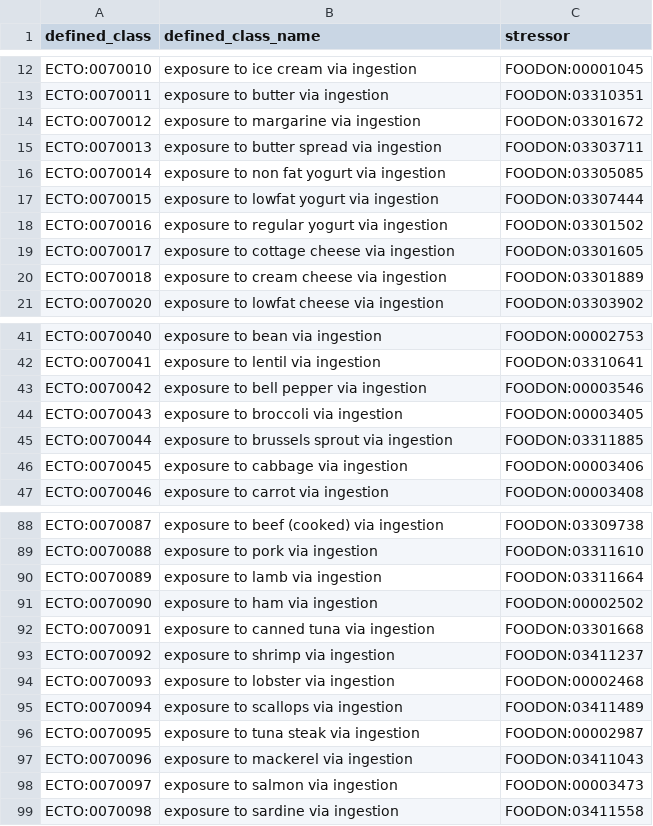
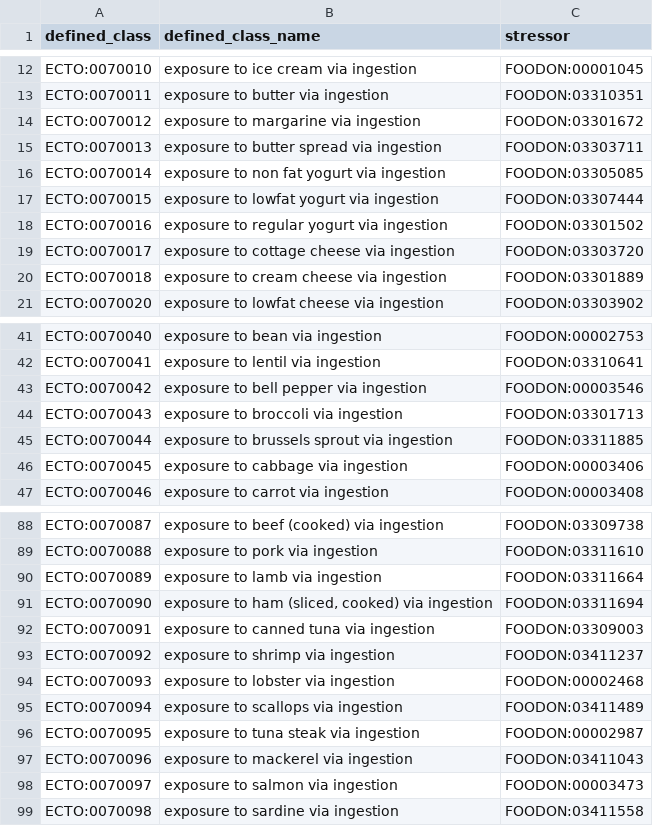
Before and after one commit to EnvironmentOntology/environmental-exposure-ontology, a TSV file: src/patterns/data/default/food_ingestion.tsv, drawn as a sheet; only a part is shown, gaps mark what is left out; the diff covers the shown part only.

Commit message:
Update food_ingestion.tsv
Updates to align with needs from USDA FDC for nutritional data

```diff
--- a/src/patterns/data/default/food_ingestion.tsv
+++ b/src/patterns/data/default/food_ingestion.tsv
@@ -18,3 +18,3 @@ ECTO:0070015	exposure to lowfat yogurt via ingestion	FOODON:03307444
 ECTO:0070016	exposure to regular yogurt via ingestion	FOODON:03301502
-ECTO:0070017	exposure to cottage cheese via ingestion	FOODON:03301605
+ECTO:0070017	exposure to cottage cheese via ingestion	FOODON:03303720
 ECTO:0070018	exposure to cream cheese via ingestion	FOODON:03301889
@@ -43,3 +43,3 @@ ECTO:0070041	exposure to lentil via ingestion	FOODON:03310641
 ECTO:0070042	exposure to bell pepper via ingestion	FOODON:00003546
-ECTO:0070043	exposure to broccoli via ingestion	FOODON:00003405
+ECTO:0070043	exposure to broccoli via ingestion	FOODON:03301713
 ECTO:0070044	exposure to brussels sprout via ingestion	FOODON:03311885
@@ -90,4 +90,4 @@ ECTO:0070088	exposure to pork via ingestion	FOODON:03311610
 ECTO:0070089	exposure to lamb via ingestion	FOODON:03311664
-ECTO:0070090	exposure to ham via ingestion	FOODON:00002502
-ECTO:0070091	exposure to canned tuna via ingestion	FOODON:03301668
+ECTO:0070090	exposure to ham (sliced, cooked) via ingestion	FOODON:03311694
+ECTO:0070091	exposure to canned tuna via ingestion	FOODON:03309003
 ECTO:0070092	exposure to shrimp via ingestion	FOODON:03411237
```
Also changed, not shown: 15 added rows and 20 edited cells elsewhere in this file.
